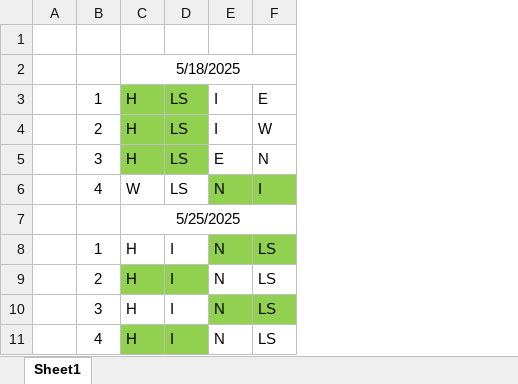
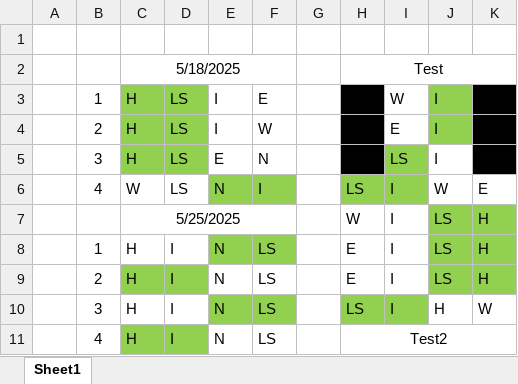
Before and after one commit to SherlockSwag/8-ball-pool-leaderboard, an Excel workbook: List.xlsx, sheet Sheet1, drawn as a sheet; only a part is shown; values as stored, in another font and other column widths than the file's, no borders; the diff names each change by its address in the sheet, - before the commit and + after, or states it on an @@ line.

```diff
--- a/List.xlsx (sheet Sheet1)
+++ b/List.xlsx (sheet Sheet1)
+column G, empty
+column H, rows 2-11: Test |  |  |  | LS | W | E | E | LS | Test2
+column I, rows 3-10: W | E | LS | I | I | I | I | I
+column J, rows 3-10: I | I | I | W | LS | LS | LS | H
+column K, rows 6-10: E | H | H | H | W
```
Also changed, not shown: 22 other files.
